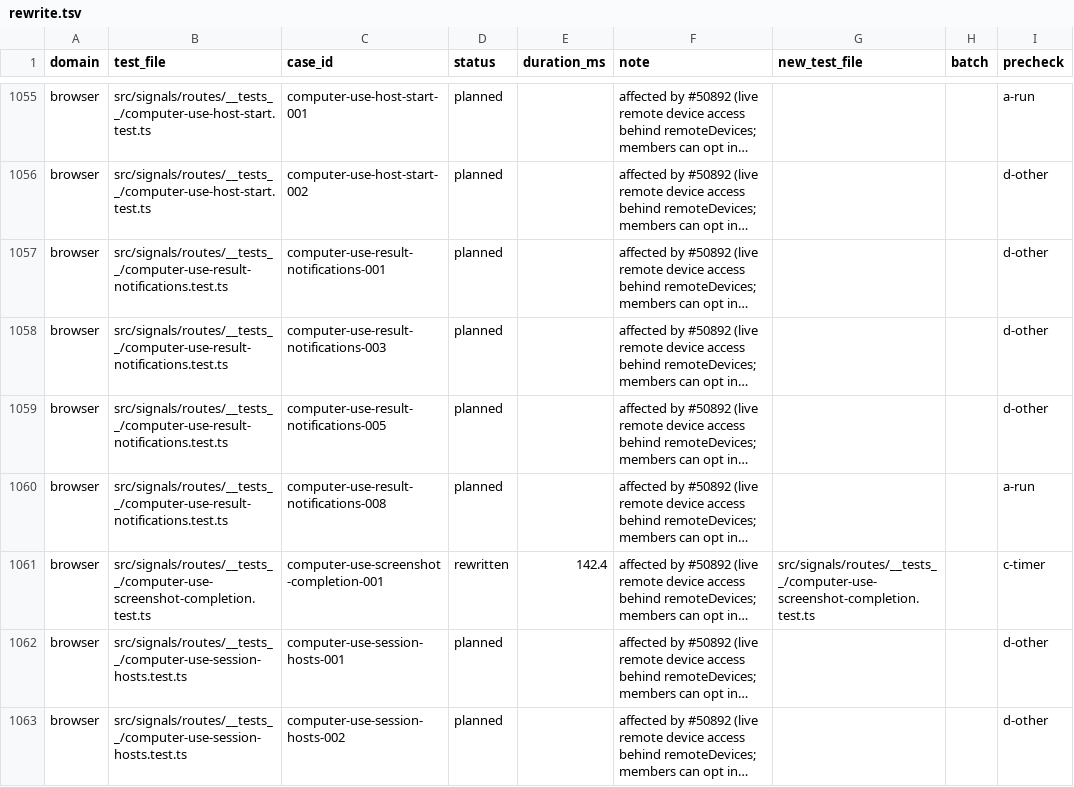
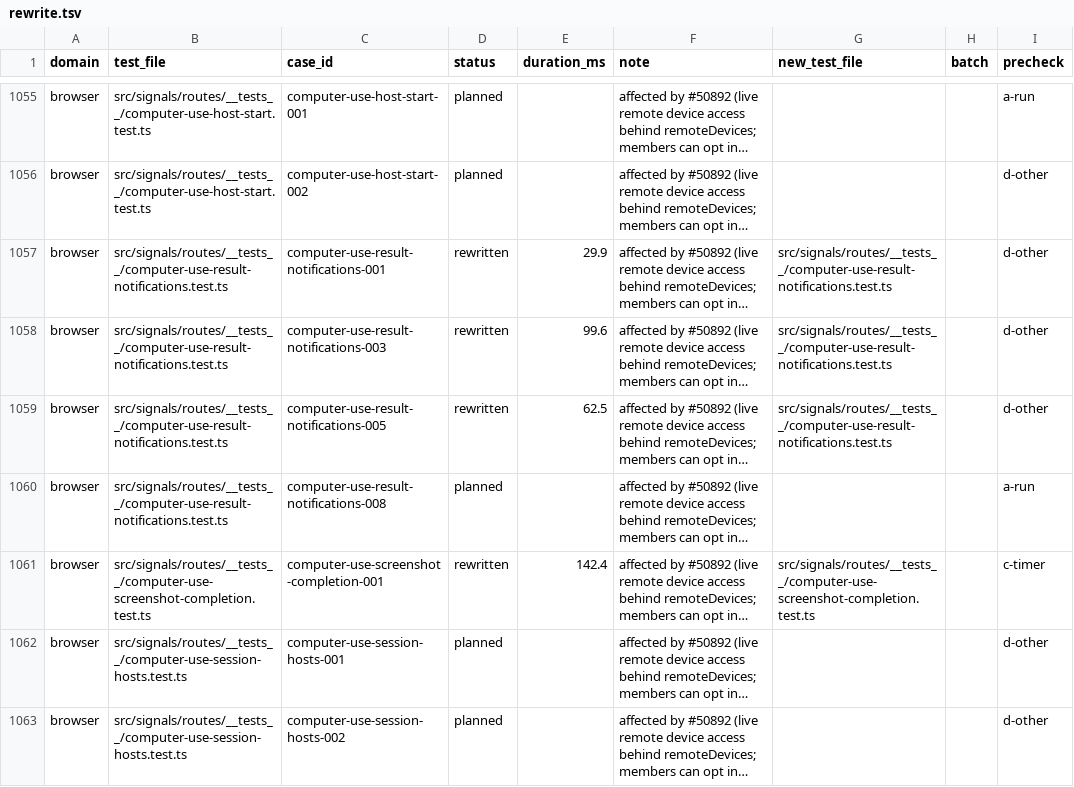
Before and after one commit to okou-ai/okou, a TSV file: turbo/apps/api/test-rebuild/rewrite.tsv, drawn as a sheet; only a part is shown, gaps mark what is left out; long unchanged cells end in …; the diff names each change by its address in the sheet, - before the commit and + after, or states it on an @@ line.

```diff
--- a/turbo/apps/api/test-rebuild/rewrite.tsv
+++ b/turbo/apps/api/test-rebuild/rewrite.tsv
-D1057:D1059 (status): planned
+D1057:D1059 (status): rewritten
-E1057 (duration_ms): (empty)
+E1057 (duration_ms): 29.9
-G1057:G1059 (new_test_file): (empty)
+G1057:G1059 (new_test_file): src/signals/routes/__tests__/computer-use-result-notifications.test.ts
-E1058 (duration_ms): (empty)
+E1058 (duration_ms): 99.6
-E1059 (duration_ms): (empty)
+E1059 (duration_ms): 62.5
```
Also changed, not shown: 1 other file.
